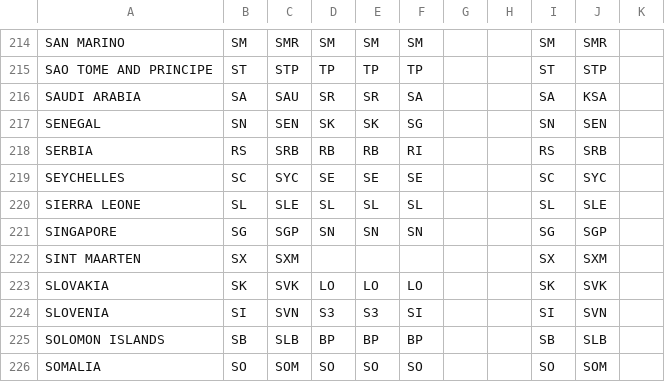
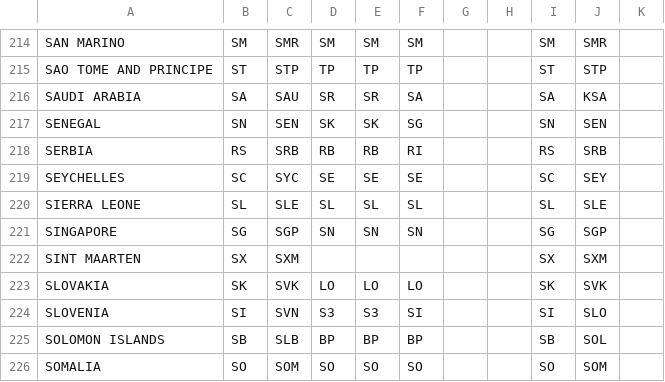
Before and after one commit to PolySpeedRunners/INF8808_Project, a CSV file: data/all/genc_regions.csv, drawn as a sheet; only a part is shown, gaps mark what is left out; the diff covers the shown part only.

```diff
--- a/data/all/genc_regions.csv
+++ b/data/all/genc_regions.csv
@@ -218,3 +218,3 @@ SENEGAL,SN,SEN,SK,SK,SG,,,SN,SEN,
 SERBIA,RS,SRB,RB,RB,RI,,,RS,SRB,
-SEYCHELLES,SC,SYC,SE,SE,SE,,,SC,SYC,
+SEYCHELLES,SC,SYC,SE,SE,SE,,,SC,SEY,
 SIERRA LEONE,SL,SLE,SL,SL,SL,,,SL,SLE,
@@ -223,4 +223,4 @@ SINT MAARTEN,SX,SXM,,,,,,SX,SXM,
 SLOVAKIA,SK,SVK,LO,LO,LO,,,SK,SVK,
-SLOVENIA,SI,SVN,S3,S3,SI,,,SI,SVN,
-SOLOMON ISLANDS,SB,SLB,BP,BP,BP,,,SB,SLB,
+SLOVENIA,SI,SVN,S3,S3,SI,,,SI,SLO,
+SOLOMON ISLANDS,SB,SLB,BP,BP,BP,,,SB,SOL,
 SOMALIA,SO,SOM,SO,SO,SO,,,SO,SOM,
```
Also changed, not shown: 66 edited cells elsewhere in this file, 5 other files.
